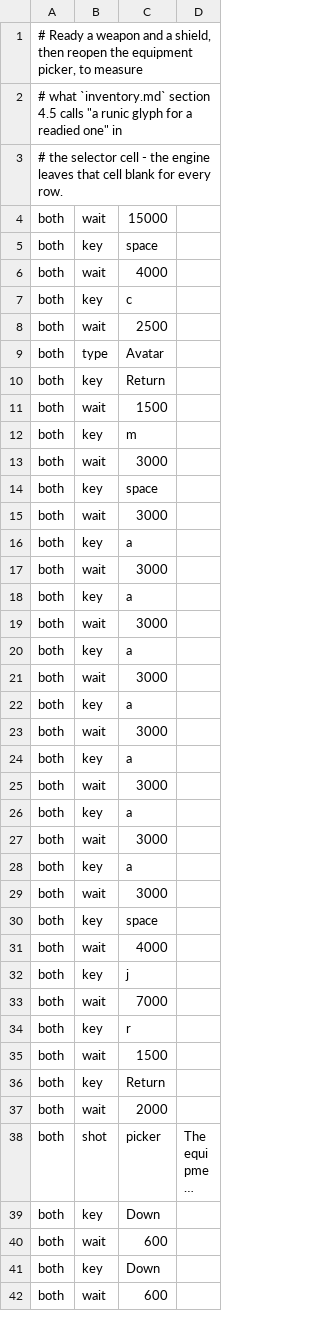
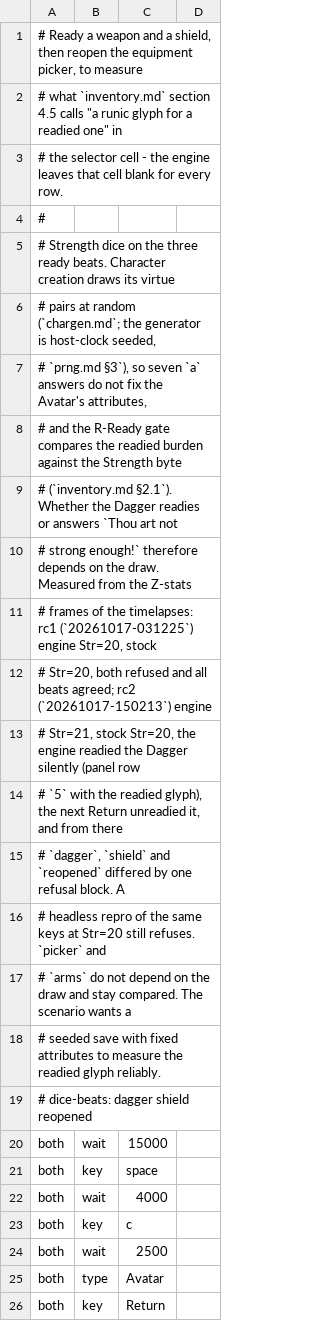
Before and after one commit to cleak/u5-engine, a TSV file: qa/paired/hut-ready-picker.tsv, drawn as a sheet; only a part is shown; the shorter side is filled out with more unchanged rows; long unchanged cells end in ….

```diff
--- a/qa/paired/hut-ready-picker.tsv
+++ b/qa/paired/hut-ready-picker.tsv
@@ -3,2 +3,18 @@
 # the selector cell - the engine leaves that cell blank for every row.
+#
+# Strength dice on the three ready beats. Character creation draws its virtue
+# pairs at random (`chargen.md`; the generator is host-clock seeded,
+# `prng.md §3`), so seven `a` answers do not fix the Avatar's attributes,
+# and the R-Ready gate compares the readied burden against the Strength byte
+# (`inventory.md §2.1`). Whether the Dagger readies or answers `Thou art not
+# strong enough!` therefore depends on the draw. Measured from the Z-stats
+# frames of the timelapses: rc1 (`20261017-031225`) engine Str=20, stock
+# Str=20, both refused and all beats agreed; rc2 (`20261017-150213`) engine
+# Str=21, stock Str=20, the engine readied the Dagger silently (panel row
+# `5` with the readied glyph), the next Return unreadied it, and from there
+# `dagger`, `shield` and `reopened` differed by one refusal block. A
+# headless repro of the same keys at Str=20 still refuses. `picker` and
+# `arms` do not depend on the draw and stay compared. The scenario wants a
+# seeded save with fixed attributes to measure the readied glyph reliably.
+# dice-beats: dagger shield reopened
 both	wait	15000
```
Also changed, not shown: 1 other file.
